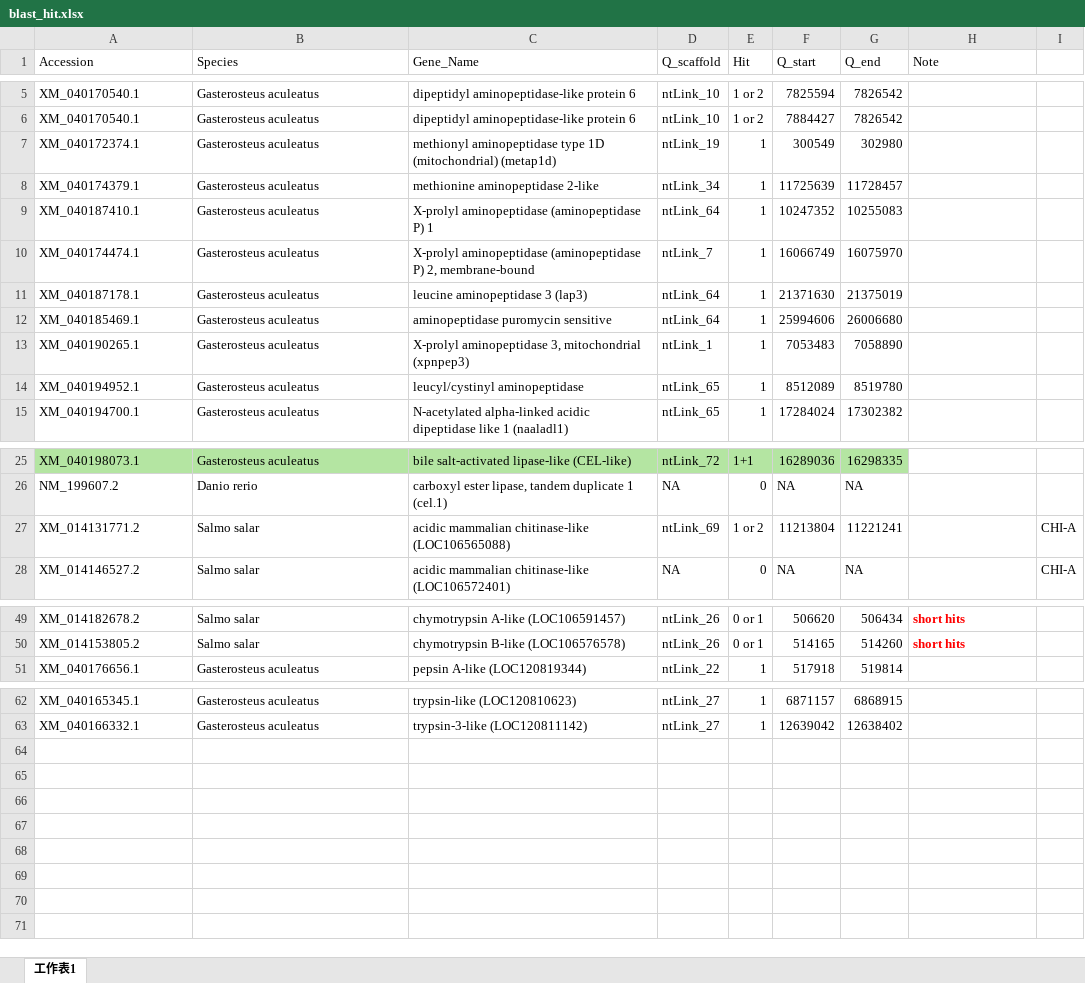
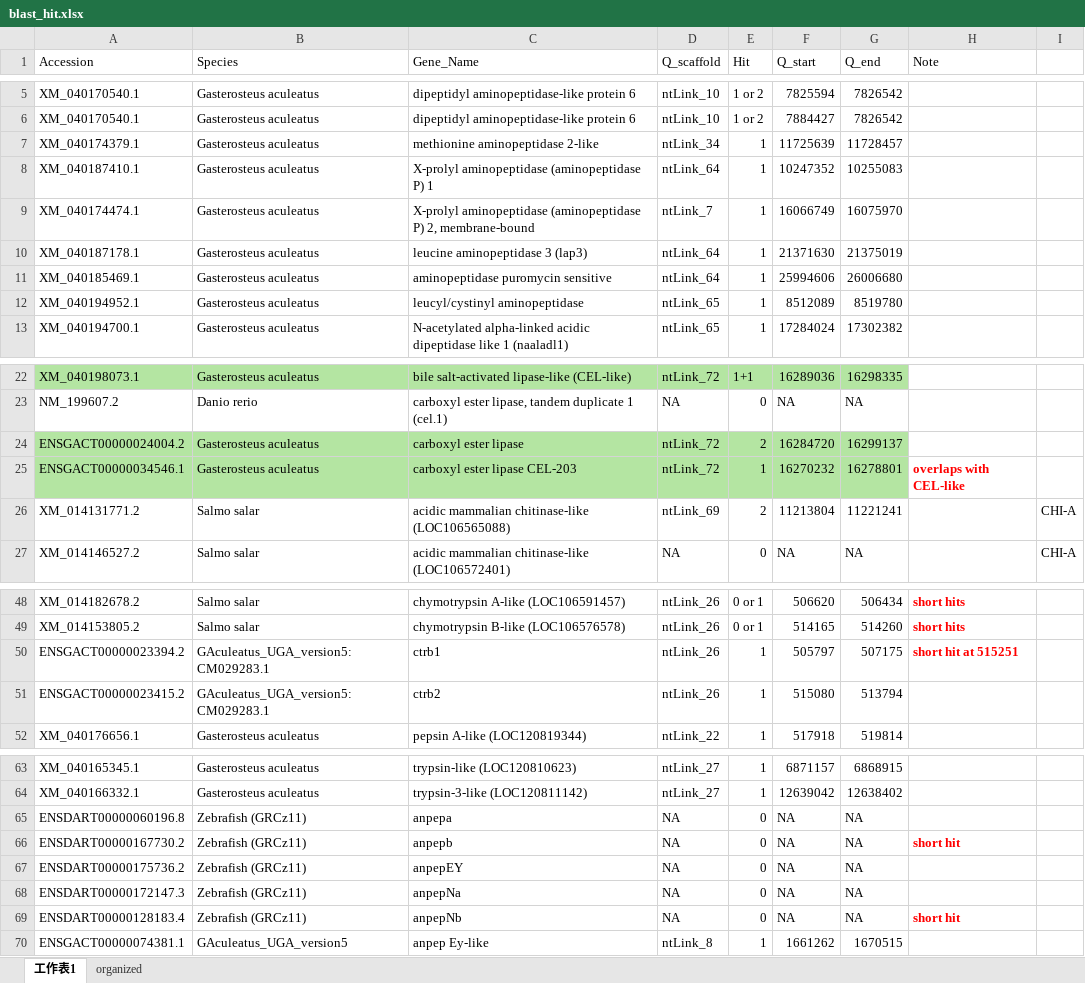
Before and after one commit to jyw-atgithub/fish-genome, an Excel workbook: blast_hit.xlsx, sheet 工作表1, drawn as a sheet; only a part is shown, gaps mark what is left out; values as stored, in another font and other column widths than the file's, no borders; removed rows and columns are numbered as before the commit, all else as after; the diff covers the shown part only; the diff names each change by its address in the sheet, - before the commit and + after, or states it on an @@ line.

```diff
--- a/blast_hit.xlsx (sheet 工作表1)
+++ b/blast_hit.xlsx (sheet 工作表1)
+sheet tab: organized
-row 7: XM_040172374.1 | Gasterosteus aculeatus | methionyl aminopeptidase type 1D (mitochondrial) (metap1d) | ntLink_19 | 1 | 300549 | 302980
-row 13: XM_040190265.1 | Gasterosteus aculeatus | X-prolyl aminopeptidase 3, mitochondrial (xpnpep3) | ntLink_1 | 1 | 7053483 | 7058890
+row 24: ENSGACT00000024004.2 | Gasterosteus aculeatus | carboxyl ester lipase | ntLink_72 | 2 | 16284720 | 16299137
+row 25: ENSGACT00000034546.1 | Gasterosteus aculeatus | carboxyl ester lipase CEL-203 | ntLink_72 | 1 | 16270232 | 16278801 | overlaps with CEL-like
-E26 (Hit): 1 or 2
+E26 (Hit): 2
+row 50: ENSGACT00000023394.2 | GAculeatus_UGA_version5:CM029283.1 | ctrb1 | ntLink_26 | 1 | 505797 | 507175 | short hit at 515251
+row 51: ENSGACT00000023415.2 | GAculeatus_UGA_version5:CM029283.1 | ctrb2 | ntLink_26 | 1 | 515080 | 513794
+row 65: ENSDART00000060196.8 | Zebrafish (GRCz11) | anpepa | NA | 0 | NA | NA
+row 66: ENSDART00000167730.2 | Zebrafish (GRCz11) | anpepb | NA | 0 | NA | NA | short hit
+row 67: ENSDART00000175736.2 | Zebrafish (GRCz11) | anpepEY | NA | 0 | NA | NA
+row 68: ENSDART00000172147.3 | Zebrafish (GRCz11) | anpepNa | NA | 0 | NA | NA
+row 69: ENSDART00000128183.4 | Zebrafish (GRCz11) | anpepNb | NA | 0 | NA | NA | short hit
+row 70: ENSGACT00000074381.1 | GAculeatus_UGA_version5 | anpep Ey-like | ntLink_8 | 1 | 1661262 | 1670515
```
Also changed, not shown: 1 removed row and 1 edited cell elsewhere in this sheet, 1 other file.
